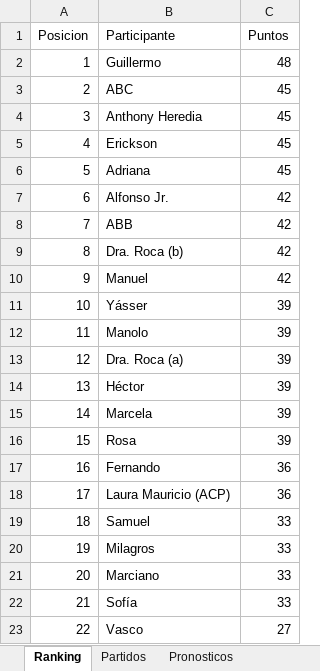
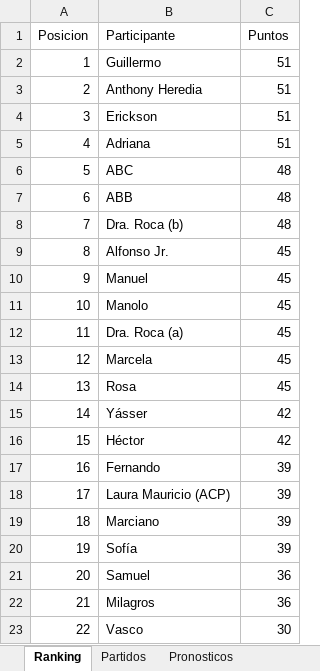
Before and after one commit to gonzalesdiego2511-jpg/DAGA, an Excel workbook: Polla_Mundial_CFI.xlsx, sheet Ranking, drawn as a sheet; values as stored, in another font and other column widths than the file's, no borders; the diff names each change by its address in the sheet, - before the commit and + after, or states it on an @@ line.

```diff
--- a/Polla_Mundial_CFI.xlsx (sheet Ranking)
+++ b/Polla_Mundial_CFI.xlsx (sheet Ranking)
-C2 (Puntos): 48
+C2 (Puntos): 51
-B3 (Participante): ABC
+B3 (Participante): Anthony Heredia
-C3:C5 (Puntos): 45
+C3:C5 (Puntos): 51
-B4 (Participante): Anthony Heredia
+B4 (Participante): Erickson
-B5 (Participante): Erickson
+B5 (Participante): Adriana
-B6 (Participante): Adriana
+B6 (Participante): ABC
-C6 (Puntos): 45
+C6 (Puntos): 48
-B7 (Participante): Alfonso Jr.
+B7 (Participante): ABB
-C7:C8 (Puntos): 42
+C7:C8 (Puntos): 48
-B8 (Participante): ABB
+B8 (Participante): Dra. Roca (b)
-B9 (Participante): Dra. Roca (b)
+B9 (Participante): Alfonso Jr.
-C9:C10 (Puntos): 42
+C9:C10 (Puntos): 45
-B11 (Participante): Yásser
+B11 (Participante): Manolo
-C11:C14 (Puntos): 39
+C11:C14 (Puntos): 45
-B12 (Participante): Manolo
+B12 (Participante): Dra. Roca (a)
-B13 (Participante): Dra. Roca (a)
+B13 (Participante): Marcela
-B14 (Participante): Héctor
+B14 (Participante): Rosa
-B15 (Participante): Marcela
+B15 (Participante): Yásser
-C15:C16 (Puntos): 39
+C15:C16 (Puntos): 42
-B16 (Participante): Rosa
+B16 (Participante): Héctor
-C17:C18 (Puntos): 36
+C17:C18 (Puntos): 39
-B19 (Participante): Samuel
+B19 (Participante): Marciano
-C19:C20 (Puntos): 33
+C19:C20 (Puntos): 39
-B20 (Participante): Milagros
+B20 (Participante): Sofía
-B21 (Participante): Marciano
+B21 (Participante): Samuel
-C21:C22 (Puntos): 33
+C21:C22 (Puntos): 36
-B22 (Participante): Sofía
+B22 (Participante): Milagros
-C23 (Puntos): 27
+C23 (Puntos): 30
```
Also changed, not shown: sheet Pronosticos, sheet Partidos, formulas that keep their value.
